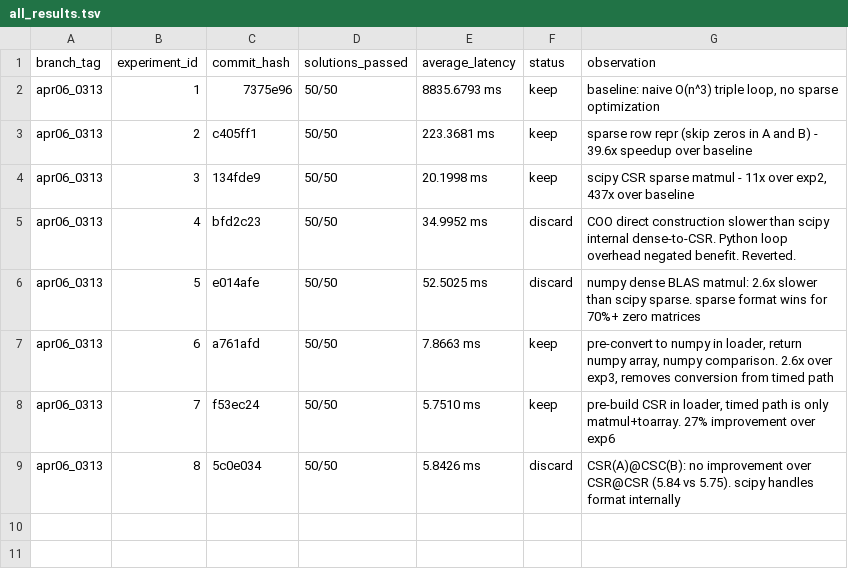
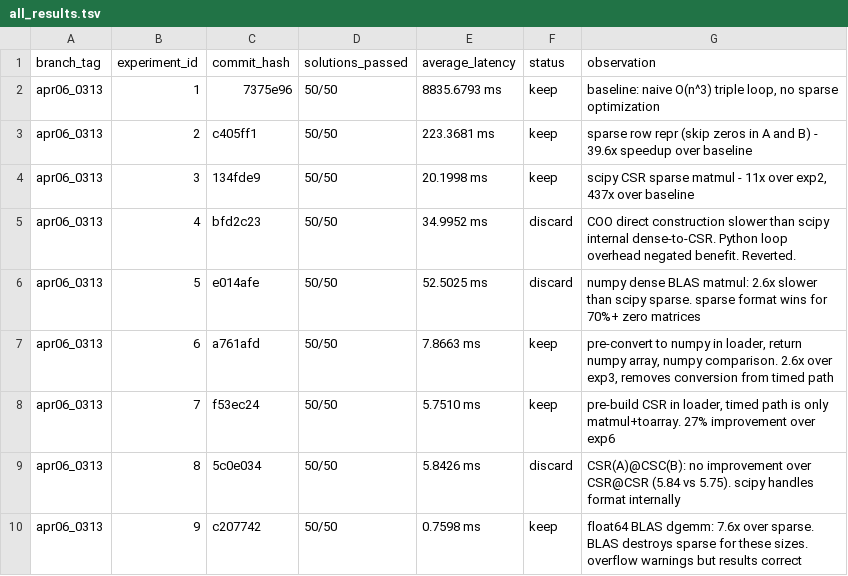
Before and after one commit to millenniumbismay/sparse_matrix_mul, a TSV file: all_results.tsv, drawn as a sheet; the diff names each change by its address in the sheet, - before the commit and + after, or states it on an @@ line.

Commit message:
Exp 10: skip astype, use np.round in-place, float64 expected for faster comparison

```diff
--- a/all_results.tsv
+++ b/all_results.tsv
+row 10: apr06_0313 | 9 | c207742 | 50/50 | 0.7598 ms | keep | float64 BLAS dgemm: 7.6x over sparse. BLAS destroys sparse for these sizes. overflow warnings but results correct
```
Also changed, not shown: 1 other file.
